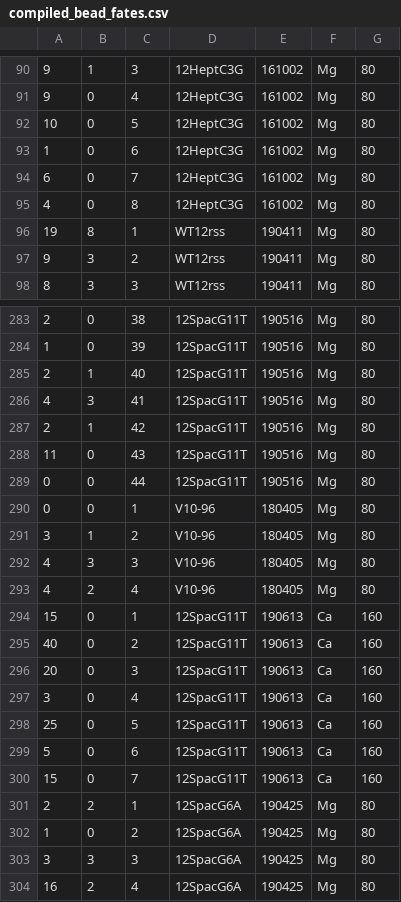
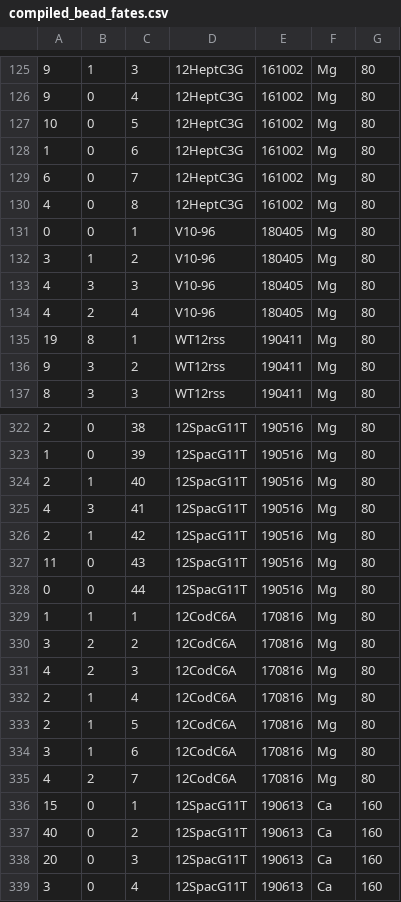
Before and after one commit to RPGroup-PBoC/VDJ, a CSV file: data/compiled_bead_fates.csv, drawn as a sheet; only a part is shown, gaps mark what is left out; the shorter side is filled out with more unchanged rows; addresses are those after the commit; the diff covers the shown part only; the diff names each change by its address in the sheet, - before the commit and + after, or states it on an @@ line.

Commit message:
Finished annotating data files

```diff
--- a/data/compiled_bead_fates.csv
+++ b/data/compiled_bead_fates.csv
@@ row 290 moved to row 131: 0 @@
+row 132: 3 | 1 | 2 | V10-96 | 180405 | Mg | 80
+row 133: 4 | 3 | 3 | V10-96 | 180405 | Mg | 80
+row 134: 4 | 2 | 4 | V10-96 | 180405 | Mg | 80
+row 329: 1 | 1 | 1 | 12CodC6A | 170816 | Mg | 80
-B330: 1
+B330: 2
-D330:D331: V10-96
+D330:D331: 12CodC6A
-E330:E331: 180405
+E330:E331: 170816
-B331: 3
+B331: 2
+row 332: 2 | 1 | 4 | 12CodC6A | 170816 | Mg | 80
+row 333: 2 | 1 | 5 | 12CodC6A | 170816 | Mg | 80
+row 334: 3 | 1 | 6 | 12CodC6A | 170816 | Mg | 80
-C335: 4
+C335: 7
-D335: V10-96
+D335: 12CodC6A
-E335: 180405
+E335: 170816
```
Also changed, not shown: 35 added rows and 1 edited cell elsewhere in this file, data/compiled_dwell_times.csv, 18 other files.
